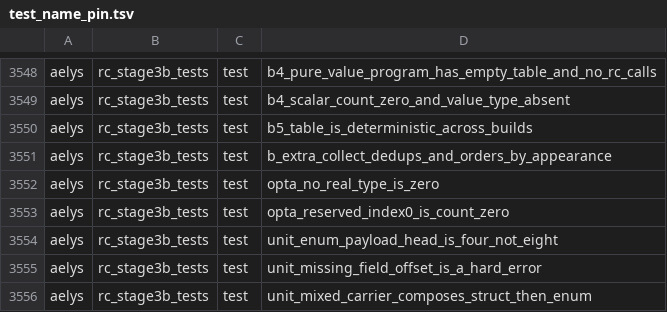
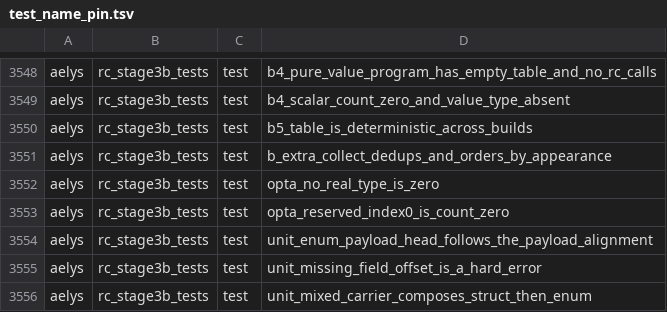
Before and after one commit to vbxq/aelys_lang, a TSV file: scripts/test_name_pin.tsv, drawn as a sheet; only a part is shown, gaps mark what is left out; the diff covers the shown part only.

Commit message:
the collector reads an enum payload at the offset the layout gives it

```diff
--- a/scripts/test_name_pin.tsv
+++ b/scripts/test_name_pin.tsv
@@ -3553,3 +3553,3 @@ aelys	rc_stage3b_tests	test	opta_no_real_type_is_zero
 aelys	rc_stage3b_tests	test	opta_reserved_index0_is_count_zero
-aelys	rc_stage3b_tests	test	unit_enum_payload_head_is_four_not_eight
+aelys	rc_stage3b_tests	test	unit_enum_payload_head_follows_the_payload_alignment
 aelys	rc_stage3b_tests	test	unit_missing_field_offset_is_a_hard_error
```
Also changed, not shown: 14 added rows and 3 edited cells elsewhere in this file, scripts/anchor_tags.tsv, scripts/target_pin.tsv, 8 other files.
